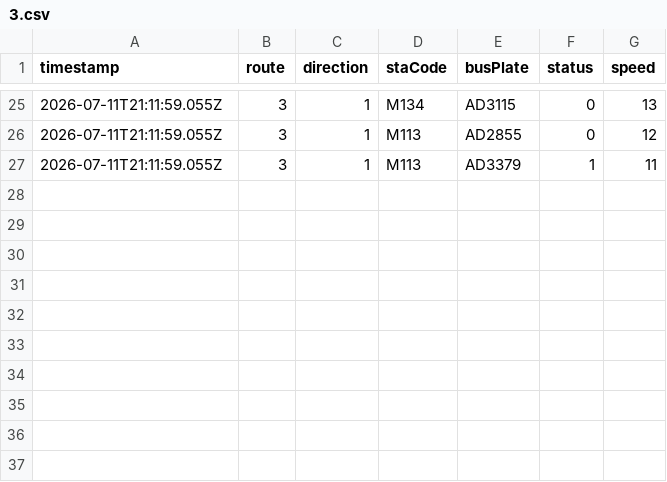
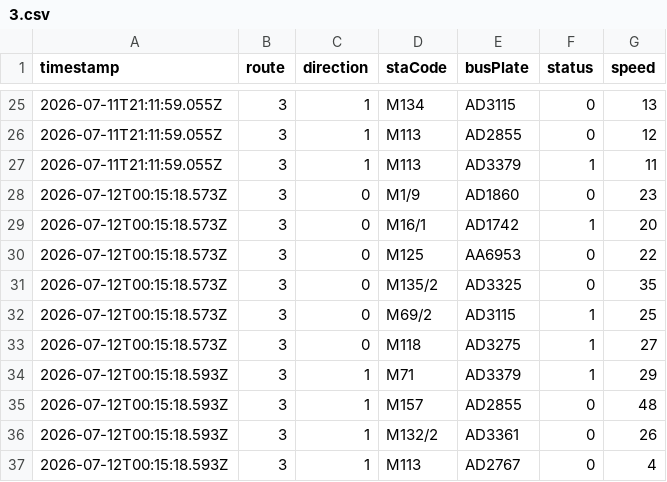
Before and after one commit to ChiHin-Lio/macau-bus-data, a CSV file: raw_logs/3.csv, drawn as a sheet; only a part is shown, gaps mark what is left out.

Commit message:
scraper: update 3.csv via Cloudflare Worker

```diff
--- a/raw_logs/3.csv
+++ b/raw_logs/3.csv
@@ -27 +27,11 @@ timestamp,route,direction,staCode,busPlate,status,speed
 2026-07-11T21:11:59.055Z,3,1,M113,AD3379,1,11
+2026-07-12T00:15:18.573Z,3,0,M1/9,AD1860,0,23
+2026-07-12T00:15:18.573Z,3,0,M16/1,AD1742,1,20
+2026-07-12T00:15:18.573Z,3,0,M125,AA6953,0,22
+2026-07-12T00:15:18.573Z,3,0,M135/2,AD3325,0,35
+2026-07-12T00:15:18.573Z,3,0,M69/2,AD3115,1,25
+2026-07-12T00:15:18.573Z,3,0,M118,AD3275,1,27
+2026-07-12T00:15:18.593Z,3,1,M71,AD3379,1,29
+2026-07-12T00:15:18.593Z,3,1,M157,AD2855,0,48
+2026-07-12T00:15:18.593Z,3,1,M132/2,AD3361,0,26
+2026-07-12T00:15:18.593Z,3,1,M113,AD2767,0,4
```
